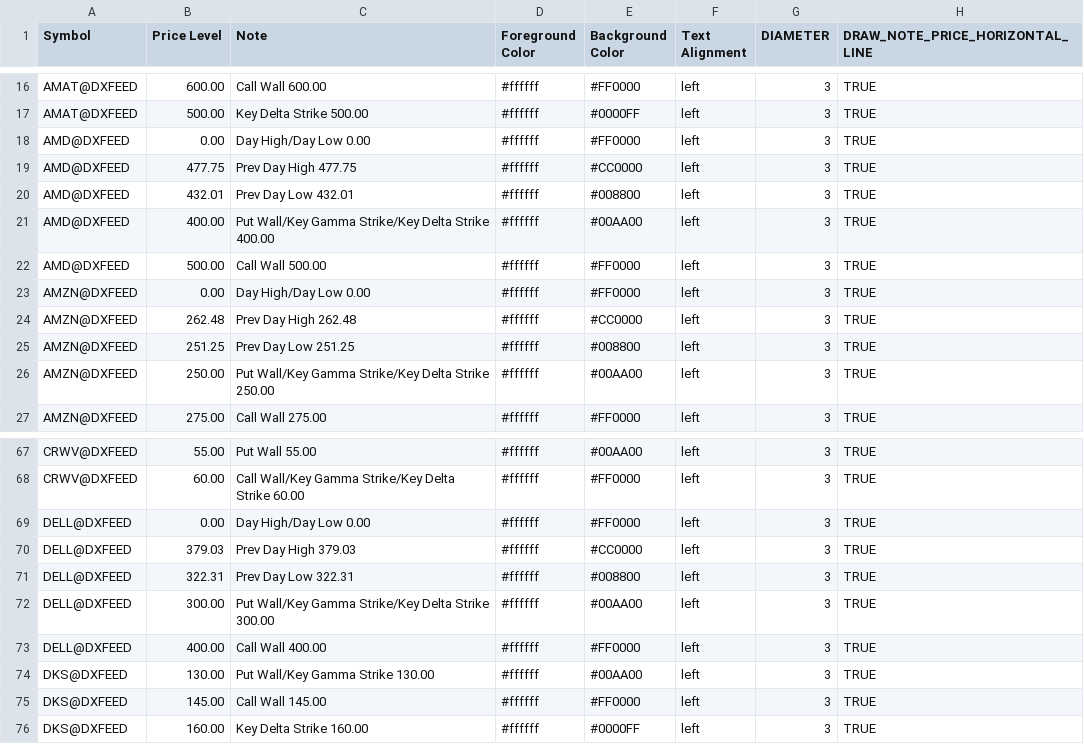
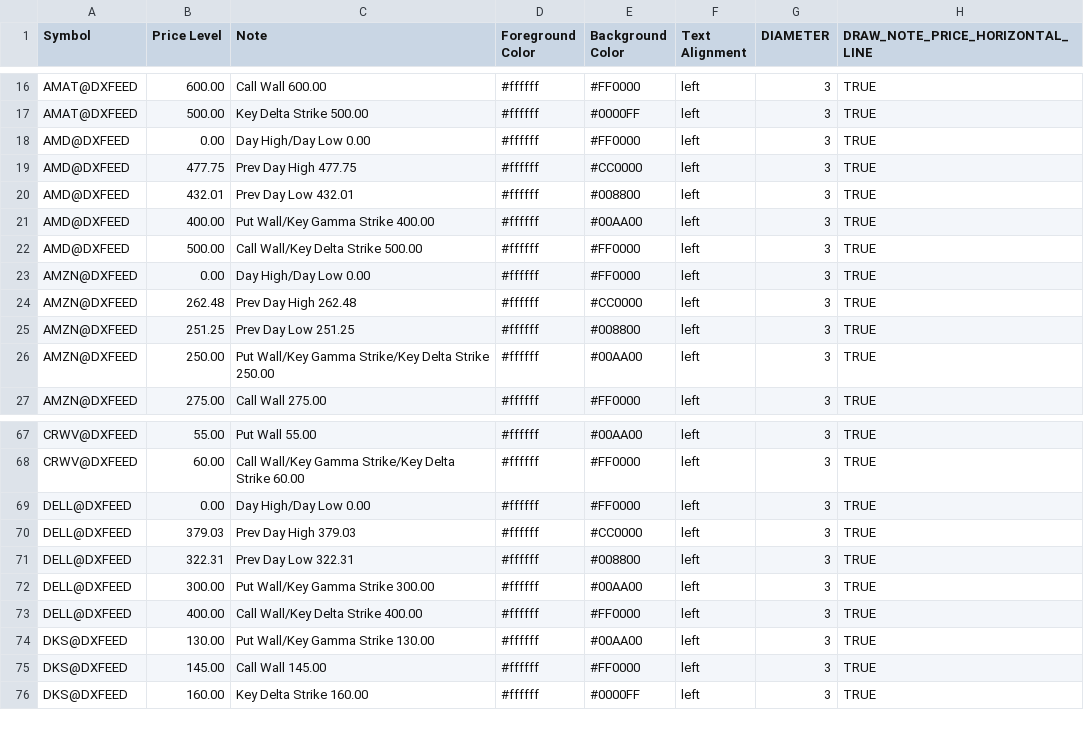
Before and after one commit to marciogmorales/toolbox, a CSV file: bookmap_notes.csv, drawn as a sheet; only a part is shown, gaps mark what is left out.

Commit message:
chore: update bookmap notes (2026-11-24T12:01:22.095Z)

```diff
--- a/bookmap_notes.csv
+++ b/bookmap_notes.csv
@@ -20,4 +20,4 @@ AMD@DXFEED,477.75,Prev Day High 477.75,#ffffff,#CC0000,left,3,TRUE
 AMD@DXFEED,432.01,Prev Day Low 432.01,#ffffff,#008800,left,3,TRUE
-AMD@DXFEED,400.00,Put Wall/Key Gamma Strike/Key Delta Strike 400.00,#ffffff,#00AA00,left,3,TRUE
-AMD@DXFEED,500.00,Call Wall 500.00,#ffffff,#FF0000,left,3,TRUE
+AMD@DXFEED,400.00,Put Wall/Key Gamma Strike 400.00,#ffffff,#00AA00,left,3,TRUE
+AMD@DXFEED,500.00,Call Wall/Key Delta Strike 500.00,#ffffff,#FF0000,left,3,TRUE
 AMZN@DXFEED,0.00,Day High/Day Low 0.00,#ffffff,#FF0000,left,3,TRUE
@@ -71,4 +71,4 @@ DELL@DXFEED,379.03,Prev Day High 379.03,#ffffff,#CC0000,left,3,TRUE
 DELL@DXFEED,322.31,Prev Day Low 322.31,#ffffff,#008800,left,3,TRUE
-DELL@DXFEED,300.00,Put Wall/Key Gamma Strike/Key Delta Strike 300.00,#ffffff,#00AA00,left,3,TRUE
-DELL@DXFEED,400.00,Call Wall 400.00,#ffffff,#FF0000,left,3,TRUE
+DELL@DXFEED,300.00,Put Wall/Key Gamma Strike 300.00,#ffffff,#00AA00,left,3,TRUE
+DELL@DXFEED,400.00,Call Wall/Key Delta Strike 400.00,#ffffff,#FF0000,left,3,TRUE
 DKS@DXFEED,130.00,Put Wall/Key Gamma Strike 130.00,#ffffff,#00AA00,left,3,TRUE
```
